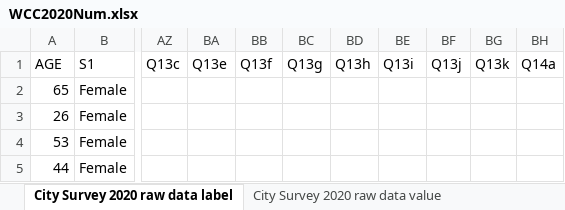
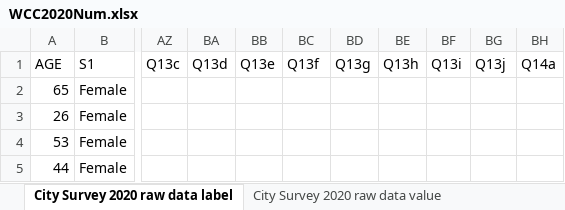
Before and after one commit to isabellebond/MScProject, an Excel workbook: data/preprocesseddata/WCC2020Num.xlsx, sheet City Survey 2020 raw data label, drawn as a sheet; only a part is shown, gaps mark what is left out; values as stored, in another font and other column widths than the file's, no borders; the diff names each change by its address in the sheet, - before the commit and + after, or states it on an @@ line.

```diff
--- a/data/preprocesseddata/WCC2020Num.xlsx (sheet City Survey 2020 raw data label)
+++ b/data/preprocesseddata/WCC2020Num.xlsx (sheet City Survey 2020 raw data label)
-BA1: Q13e
+BA1: Q13d
-BB1: Q13f
+BB1: Q13e
-BC1: Q13g
+BC1: Q13f
-BD1: Q13h
+BD1: Q13g
-BE1: Q13i
+BE1: Q13h
-BF1: Q13j
+BF1: Q13i
-BG1: Q13k
+BG1: Q13j
```
Also changed, not shown: 23 other files.
